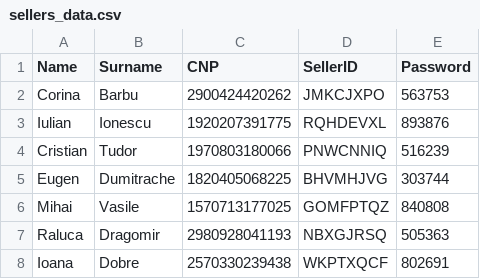
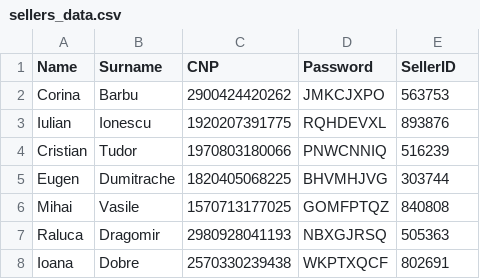
Before and after one commit to Eroaleee/AutoBazaar, a CSV file: sellers_data.csv, drawn as a sheet; only a part is shown.

Commit message:
Update sellers_data.csv

```diff
--- a/sellers_data.csv
+++ b/sellers_data.csv
@@ -1,2 +1,2 @@
-Name,Surname,CNP,SellerID,Password
+Name,Surname,CNP,Password,SellerID
 Corina,Barbu,2900424420262,JMKCJXPO,563753
```
